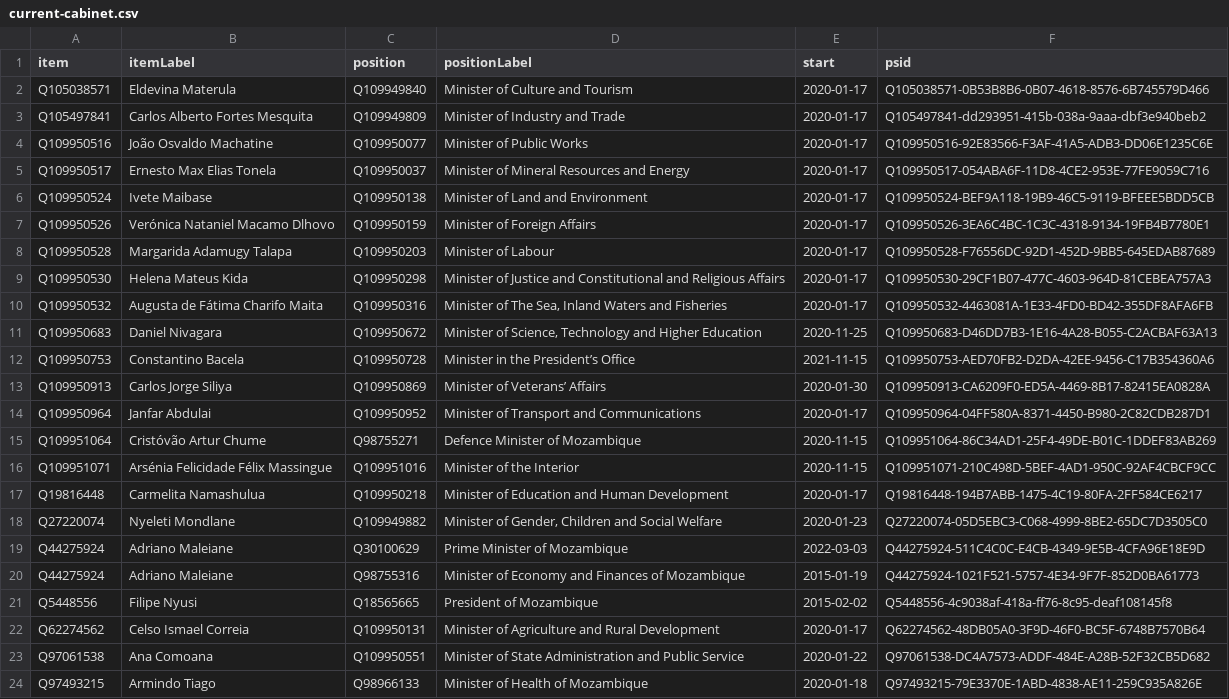
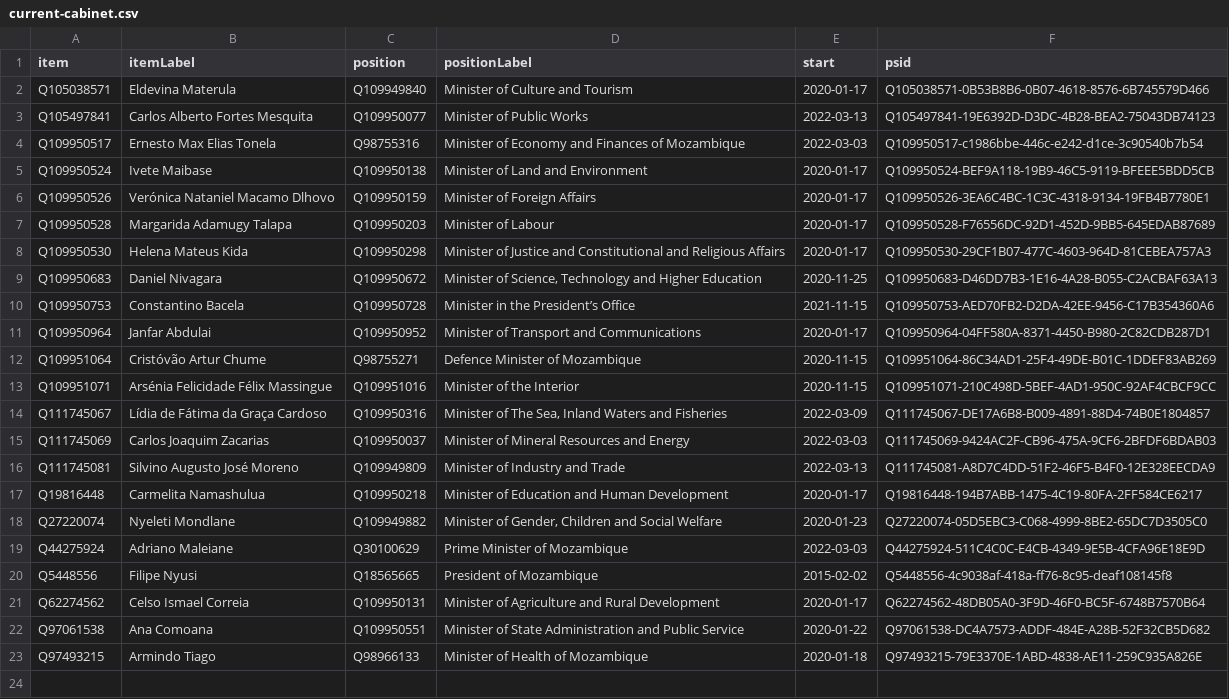
Before and after one commit to every-politician-scrapers/mozambique, a CSV file: wikidata/results/current-cabinet.csv, drawn as a sheet.

Commit message:
Run SPARQL queries

```diff
--- a/wikidata/results/current-cabinet.csv
+++ b/wikidata/results/current-cabinet.csv
@@ -2,5 +2,4 @@ item,itemLabel,position,positionLabel,start,psid
 Q105038571,Eldevina Materula,Q109949840,Minister of Culture and Tourism,2020-01-17,Q105038571-0B53B8B6-0B07-4618-8576-6B745579D466
-Q105497841,Carlos Alberto Fortes Mesquita,Q109949809,Minister of Industry and Trade,2020-01-17,Q105497841-dd293951-415b-038a-9aaa-dbf3e940beb2
-Q109950516,João Osvaldo Machatine,Q109950077,Minister of Public Works,2020-01-17,Q109950516-92E83566-F3AF-41A5-ADB3-DD06E1235C6E
-Q109950517,Ernesto Max Elias Tonela,Q109950037,Minister of Mineral Resources and Energy,2020-01-17,Q109950517-054ABA6F-11D8-4CE2-953E-77FE9059C716
+Q105497841,Carlos Alberto Fortes Mesquita,Q109950077,Minister of Public Works,2022-03-13,Q105497841-19E6392D-D3DC-4B28-BEA2-75043DB74123
+Q109950517,Ernesto Max Elias Tonela,Q98755316,Minister of Economy and Finances of Mozambique,2022-03-03,Q109950517-c1986bbe-446c-e242-d1ce-3c90540b7b54
 Q109950524,Ivete Maibase,Q109950138,Minister of Land and Environment,2020-01-17,Q109950524-BEF9A118-19B9-46C5-9119-BFEEE5BDD5CB
@@ -9,6 +8,4 @@ Q109950528,Margarida Adamugy Talapa,Q109950203,Minister of Labour,2020-01-17,Q10
 Q109950530,Helena Mateus Kida,Q109950298,Minister of Justice and Constitutional and Religious Affairs,2020-01-17,Q109950530-29CF1B07-477C-4603-964D-81CEBEA757A3
-Q109950532,Augusta de Fátima Charifo Maita,Q109950316,"Minister of The Sea, Inland Waters and Fisheries",2020-01-17,Q109950532-4463081A-1E33-4FD0-BD42-355DF8AFA6FB
 Q109950683,Daniel Nivagara,Q109950672,"Minister of Science, Technology and Higher Education",2020-11-25,Q109950683-D46DD7B3-1E16-4A28-B055-C2ACBAF63A13
 Q109950753,Constantino Bacela,Q109950728,Minister in the President’s Office,2021-11-15,Q109950753-AED70FB2-D2DA-42EE-9456-C17B354360A6
-Q109950913,Carlos Jorge Siliya,Q109950869,Minister of Veterans’ Affairs,2020-01-30,Q109950913-CA6209F0-ED5A-4469-8B17-82415EA0828A
 Q109950964,Janfar Abdulai,Q109950952,Minister of Transport and Communications,2020-01-17,Q109950964-04FF580A-8371-4450-B980-2C82CDB287D1
@@ -16,2 +13,5 @@ Q109951064,Cristóvão Artur Chume,Q98755271,Defence Minister of Mozambique,2020
 Q109951071,Arsénia Felicidade Félix Massingue,Q109951016,Minister of the Interior,2020-11-15,Q109951071-210C498D-5BEF-4AD1-950C-92AF4CBCF9CC
+Q111745067,Lídia de Fátima da Graça Cardoso,Q109950316,"Minister of The Sea, Inland Waters and Fisheries",2022-03-09,Q111745067-DE17A6B8-B009-4891-88D4-74B0E1804857
+Q111745069,Carlos Joaquim Zacarias,Q109950037,Minister of Mineral Resources and Energy,2022-03-03,Q111745069-9424AC2F-CB96-475A-9CF6-2BFDF6BDAB03
+Q111745081,Silvino Augusto José Moreno,Q109949809,Minister of Industry and Trade,2022-03-13,Q111745081-A8D7C4DD-51F2-46F5-B4F0-12E328EECDA9
 Q19816448,Carmelita Namashulua,Q109950218,Minister of Education and Human Development,2020-01-17,Q19816448-194B7ABB-1475-4C19-80FA-2FF584CE6217
@@ -19,3 +19,2 @@ Q27220074,Nyeleti Mondlane,Q109949882,"Minister of Gender, Children and Social W
 Q44275924,Adriano Maleiane,Q30100629,Prime Minister of Mozambique,2022-03-03,Q44275924-511C4C0C-E4CB-4349-9E5B-4CFA96E18E9D
-Q44275924,Adriano Maleiane,Q98755316,Minister of Economy and Finances of Mozambique,2015-01-19,Q44275924-1021F521-5757-4E34-9F7F-852D0BA61773
 Q5448556,Filipe Nyusi,Q18565665,President of Mozambique,2015-02-02,Q5448556-4c9038af-418a-ff76-8c95-deaf108145f8
```
